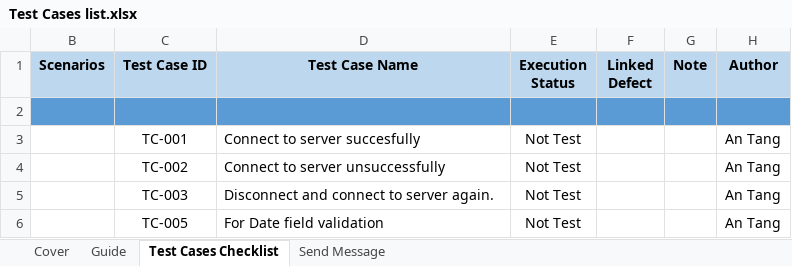
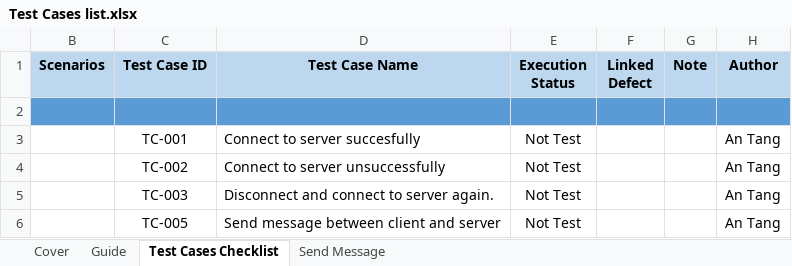
Before and after one commit to antang/ClientServer, an Excel workbook: Test Cases list.xlsx, sheet Test Cases Checklist, drawn as a sheet; values as stored, in another font and other column widths than the file's, no borders; the diff names each change by its address in the sheet, - before the commit and + after, or states it on an @@ line.

```diff
--- a/Test Cases list.xlsx (sheet Test Cases Checklist)
+++ b/Test Cases list.xlsx (sheet Test Cases Checklist)
-D6 (Test Case Name): For Date field validation
+D6 (Test Case Name): Send message between client and server
```
Also changed, not shown: sheet Send Message, sheet Cover, 9 other files.
